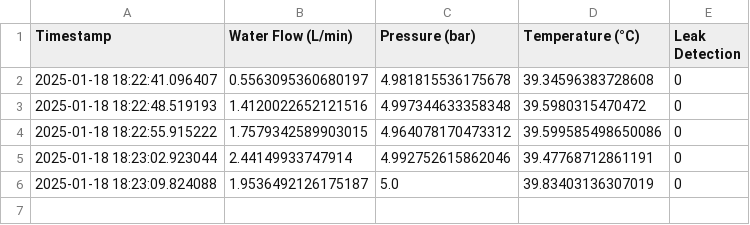
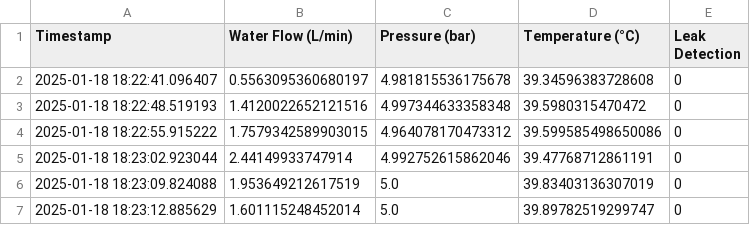
Before and after one commit to Ashaz4994/AGGLOMERATION, a CSV file: Data/Readings.csv, drawn as a sheet.

Commit message:
Updating CSV file via API

```diff
--- a/Data/Readings.csv
+++ b/Data/Readings.csv
@@ -5,2 +5,3 @@ Timestamp,Water Flow (L/min),Pressure (bar),Temperature (°C),Leak Detection
 2025-01-18 18:23:02.923044,2.44149933747914,4.992752615862046,39.47768712861191,0
-2025-01-18 18:23:09.824088,1.9536492126175187,5.0,39.83403136307019,0
+2025-01-18 18:23:09.824088,1.953649212617519,5.0,39.83403136307019,0
+2025-01-18 18:23:12.885629,1.601115248452014,5.0,39.89782519299747,0
```
